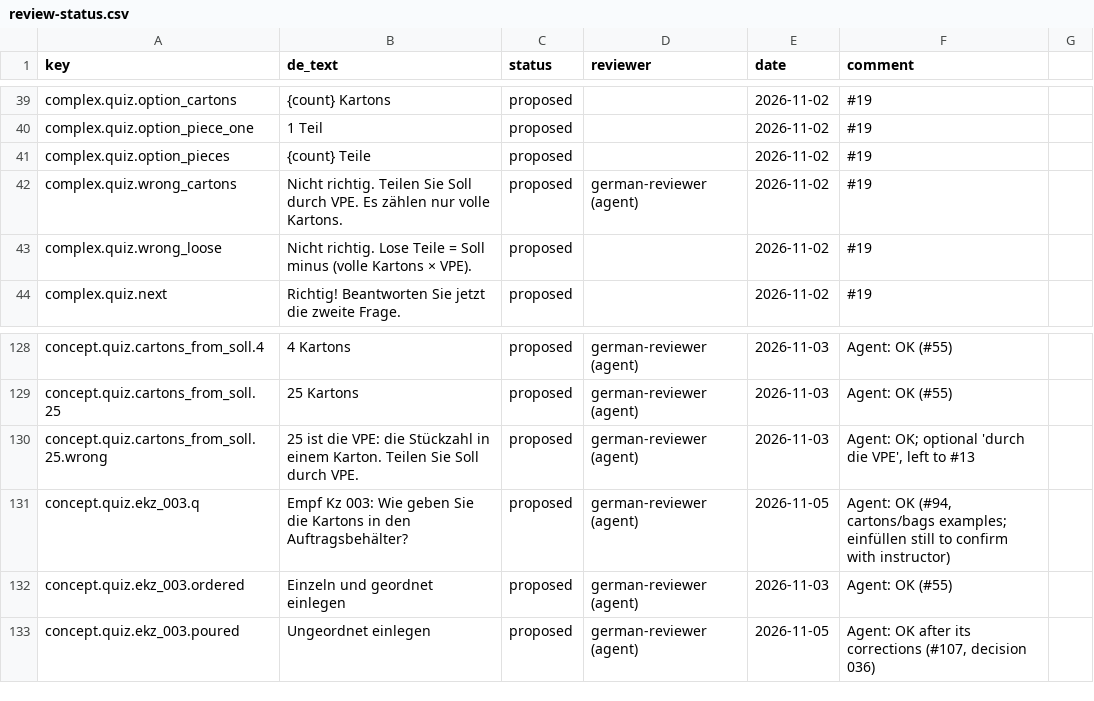
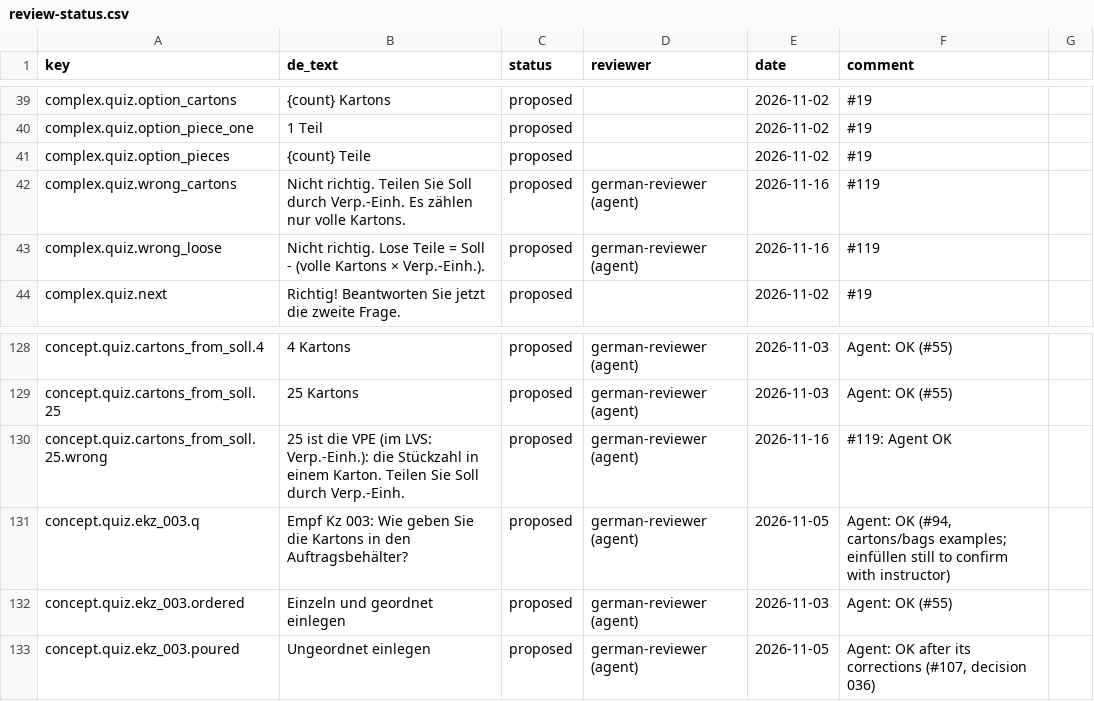
Before and after one commit to ttquynhdo/xrpick-v2, a CSV file: docs/i18n/review-status.csv, drawn as a sheet; only a part is shown, gaps mark what is left out.

```diff
--- a/docs/i18n/review-status.csv
+++ b/docs/i18n/review-status.csv
@@ -41,4 +41,4 @@ complex.quiz.option_piece_one,1 Teil,proposed,,2026-11-02,#19
 complex.quiz.option_pieces,{count} Teile,proposed,,2026-11-02,#19
-complex.quiz.wrong_cartons,Nicht richtig. Teilen Sie Soll durch VPE. Es zählen nur volle Kartons.,proposed,german-reviewer (agent),2026-11-02,#19
-complex.quiz.wrong_loose,Nicht richtig. Lose Teile = Soll minus (volle Kartons × VPE).,proposed,,2026-11-02,#19
+complex.quiz.wrong_cartons,Nicht richtig. Teilen Sie Soll durch Verp.-Einh. Es zählen nur volle Kartons.,proposed,german-reviewer (agent),2026-11-16,#119
+complex.quiz.wrong_loose,Nicht richtig. Lose Teile = Soll - (volle Kartons × Verp.-Einh.).,proposed,german-reviewer (agent),2026-11-16,#119
 complex.quiz.next,Richtig! Beantworten Sie jetzt die zweite Frage.,proposed,,2026-11-02,#19
@@ -134,3 +134,3 @@ concept.quiz.cartons_from_soll.4,4 Kartons,proposed,german-reviewer (agent),2026
 concept.quiz.cartons_from_soll.25,25 Kartons,proposed,german-reviewer (agent),2026-11-03,Agent: OK (#55)
-concept.quiz.cartons_from_soll.25.wrong,25 ist die VPE: die Stückzahl in einem Karton. Teilen Sie Soll durch VPE.,proposed,german-reviewer (agent),2026-11-03,"Agent: OK; optional 'durch die VPE', left to #13"
+concept.quiz.cartons_from_soll.25.wrong,25 ist die VPE (im LVS: Verp.-Einh.): die Stückzahl in einem Karton. Teilen Sie Soll durch Verp.-Einh.,proposed,german-reviewer (agent),2026-11-16,#119: Agent OK
 concept.quiz.ekz_003.q,Empf Kz 003: Wie geben Sie die Kartons in den Auftragsbehälter?,proposed,german-reviewer (agent),2026-11-05,"Agent: OK (#94, cartons/bags examples; einfüllen still to confirm with instructor)"
```
Also changed, not shown: docs/i18n/strings-todo.csv, 3 other files.
